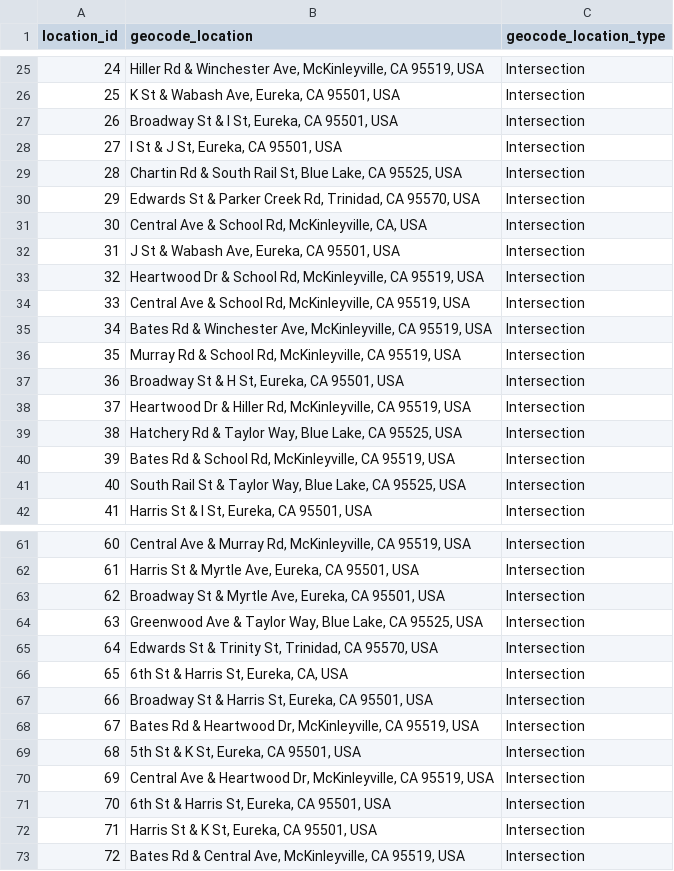
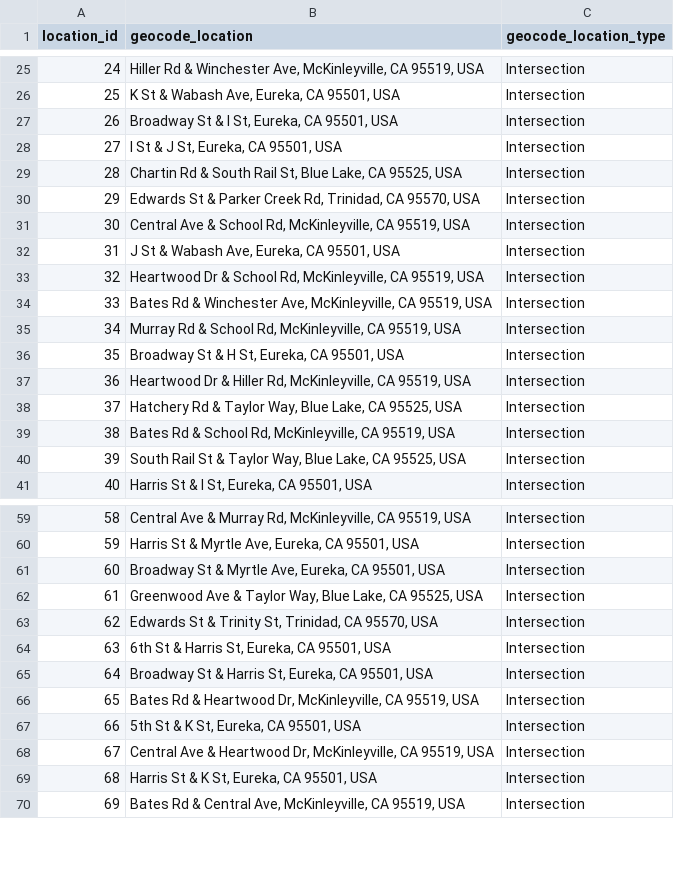
Before and after one commit to GoodLuckDiego/data311_project2, a CSV file: processed/arcgis_nearest_intersection_geocoding.csv, drawn as a sheet; only a part is shown, gaps mark what is left out; removed rows and columns are numbered as before the commit, all else as after; the diff covers the shown part only; the diff names each change by its address in the sheet, - before the commit and + after, or states it on an @@ line.

```diff
--- a/processed/arcgis_nearest_intersection_geocoding.csv
+++ b/processed/arcgis_nearest_intersection_geocoding.csv
-B31 (geocode_location): …Rd, McKinleyville, CA, USA
+B31 (geocode_location): …Rd, McKinleyville, CA 95519, USA
-row 34: 33 | Central Ave & School Rd, McKinleyville, CA 95519, USA | Intersection
@@ column A (location_id) renumbered between rows 34 and 101 @@
-B64 (geocode_location): 6th St & Harris St, Eureka, CA, USA
+B64 (geocode_location): 6th St & Harris St, Eureka, CA 95501, USA
-row 71: 70 | 6th St & Harris St, Eureka, CA 95501, USA | Intersection
```
Also changed, not shown: 61 removed rows and 2 edited cells elsewhere in this file, 2 other files.
